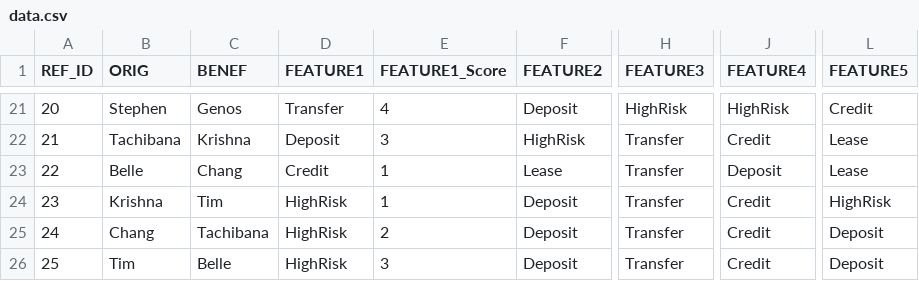
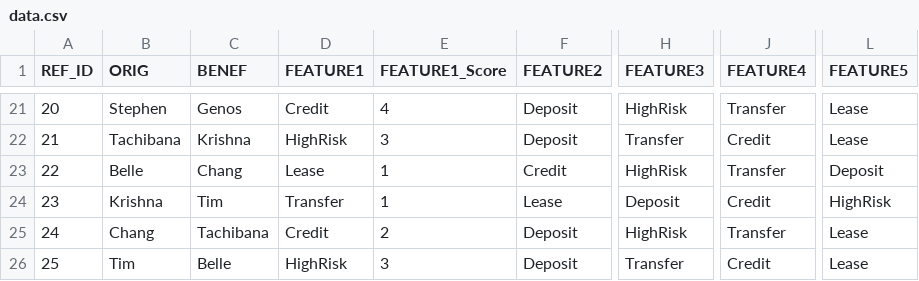
Before and after one commit to Abhi07Das/POC_1, a CSV file: Module2/data.csv, drawn as a sheet; only a part is shown, gaps mark what is left out; the diff covers the shown part only; the diff names each change by its address in the sheet, - before the commit and + after, or states it on an @@ line.

```diff
--- a/Module2/data.csv
+++ b/Module2/data.csv
-D21 (FEATURE1): Transfer
+D21 (FEATURE1): Credit
-J21 (FEATURE4): HighRisk
+J21 (FEATURE4): Transfer
-L21 (FEATURE5): Credit
+L21 (FEATURE5): Lease
-D22 (FEATURE1): Deposit
+D22 (FEATURE1): HighRisk
-F22 (FEATURE2): HighRisk
+F22 (FEATURE2): Deposit
-D23 (FEATURE1): Credit
+D23 (FEATURE1): Lease
-F23 (FEATURE2): Lease
+F23 (FEATURE2): Credit
-H23 (FEATURE3): Transfer
+H23 (FEATURE3): HighRisk
-J23 (FEATURE4): Deposit
+J23 (FEATURE4): Transfer
-L23 (FEATURE5): Lease
+L23 (FEATURE5): Deposit
-D24 (FEATURE1): HighRisk
+D24 (FEATURE1): Transfer
-F24 (FEATURE2): Deposit
+F24 (FEATURE2): Lease
-H24 (FEATURE3): Transfer
+H24 (FEATURE3): Deposit
-D25 (FEATURE1): HighRisk
+D25 (FEATURE1): Credit
-H25 (FEATURE3): Transfer
+H25 (FEATURE3): HighRisk
-J25 (FEATURE4): Credit
+J25 (FEATURE4): Transfer
-L25:L26 (FEATURE5): Deposit
+L25:L26 (FEATURE5): Lease
```
Also changed, not shown: 62 edited cells elsewhere in this file, 12 other files.
